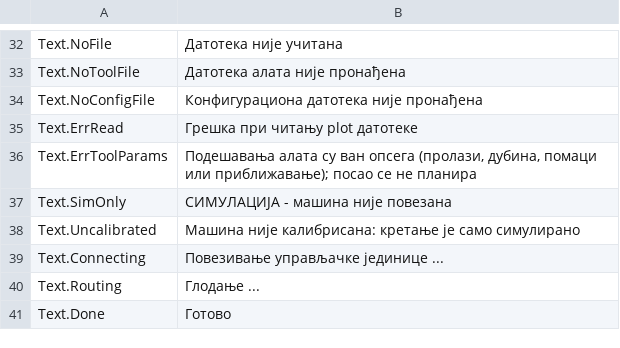
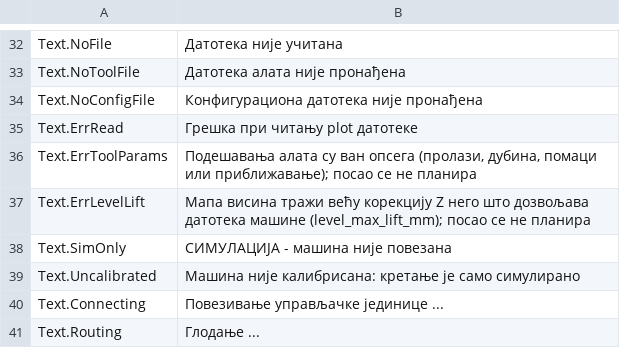
Before and after one commit to JuanenRac/EH3D-ROUTEPRO, a TSV file: locales/sr.tsv, drawn as a sheet; only a part is shown, gaps mark what is left out; the shorter side is filled out with more unchanged rows; the diff names each change by its address in the sheet, - before the commit and + after, or states it on an @@ line.

```diff
--- a/locales/sr.tsv
+++ b/locales/sr.tsv
+row 37: Text.ErrLevelLift | Мапа висина тражи већу корекцију Z него што дозвољава датотека машине (level_max_lift_mm); посао се не планира
```
Also changed, not shown: locales/bg.tsv, locales/el.tsv, 30 other files.
